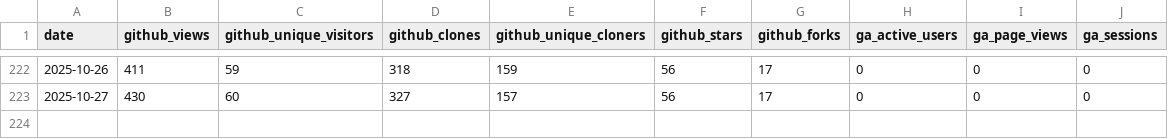
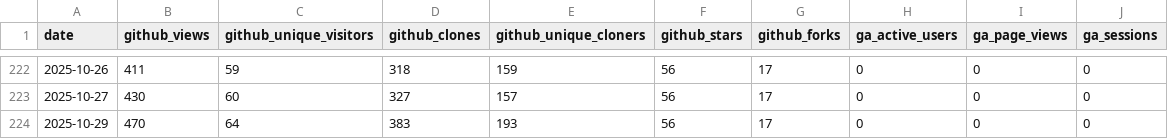
Before and after one commit to rawkintrevo/gofannon, a CSV file: website/community/stats.csv, drawn as a sheet; only a part is shown, gaps mark what is left out.

```diff
--- a/website/community/stats.csv
+++ b/website/community/stats.csv
@@ -223 +223,2 @@ date,github_views,github_unique_visitors,github_clones,github_unique_cloners,git
 2025-10-27,430,60,327,157,56,17,0,0,0
+2025-10-29,470,64,383,193,56,17,0,0,0
```
